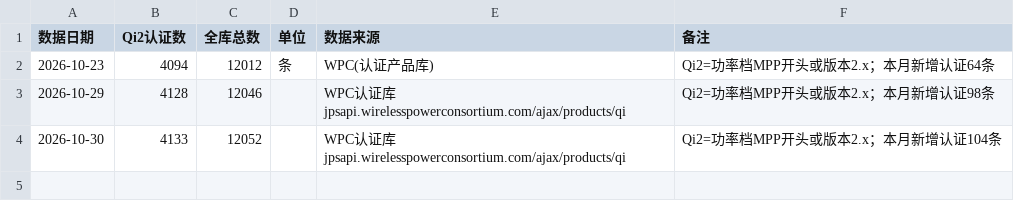
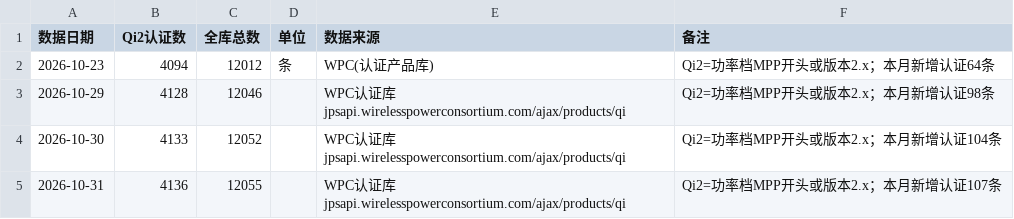
Before and after one commit to tendernessnick/dns-dashboard, a CSV file: 看板数据固化/CSV数据/产品品类-P56-Qi2认证数.csv, drawn as a sheet.

```diff
--- a/看板数据固化/CSV数据/产品品类-P56-Qi2认证数.csv
+++ b/看板数据固化/CSV数据/产品品类-P56-Qi2认证数.csv
@@ -4 +4,2 @@
 2026-10-30,4133,12052,,WPC认证库 jpsapi.wirelesspowerconsortium.com/ajax/products/qi,Qi2=功率档MPP开头或版本2.x；本月新增认证104条
+2026-10-31,4136,12055,,WPC认证库 jpsapi.wirelesspowerconsortium.com/ajax/products/qi,Qi2=功率档MPP开头或版本2.x；本月新增认证107条
```
Also changed, not shown: 看板数据固化/CSV数据/产品品类-P58-存储芯片价格.csv, 看板数据固化/CSV数据/产品品类-P72-价格带结构.csv, 45 other files.
